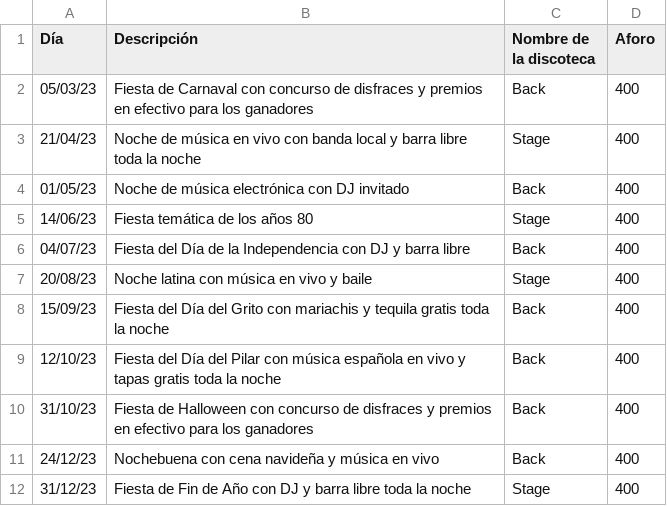
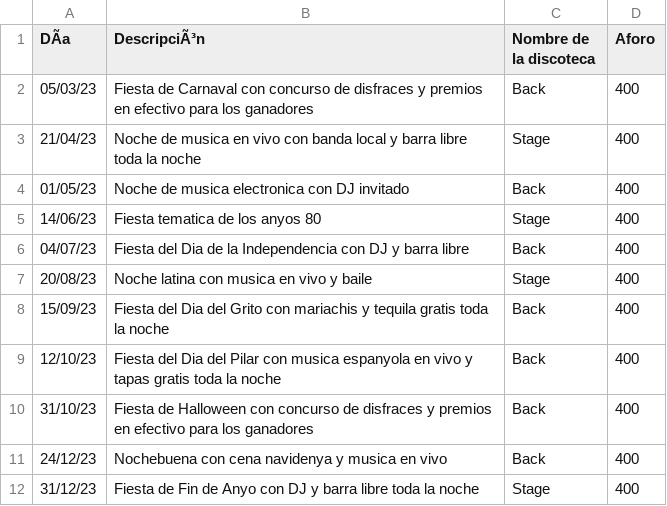
Before and after one commit to eblancocabana/DiscoManagement, a CSV file: ficheros/listaeventos.csv, drawn as a sheet; the diff names each change by its address in the sheet, - before the commit and + after, or states it on an @@ line.

```diff
--- a/ficheros/listaeventos.csv
+++ b/ficheros/listaeventos.csv
-A1: Día
+A1: DÃa
-B1: Descripción
+B1: DescripciÃ³n
-B3 (DescripciÃ³n): Noche de música en vivo…
+B3 (DescripciÃ³n): Noche de musica en vivo…
-B4 (DescripciÃ³n): Noche de música electrónica con DJ invitado
+B4 (DescripciÃ³n): Noche de musica electronica con DJ invitado
-B5 (DescripciÃ³n): Fiesta temática de los años 80
+B5 (DescripciÃ³n): Fiesta tematica de los anyos 80
-B6 (DescripciÃ³n): Fiesta del Día de la…
+B6 (DescripciÃ³n): Fiesta del Dia de la…
-B7 (DescripciÃ³n): Noche latina con música en vivo y baile
+B7 (DescripciÃ³n): Noche latina con musica en vivo y baile
-B8 (DescripciÃ³n): Fiesta del Día del Grito…
+B8 (DescripciÃ³n): Fiesta del Dia del Grito…
-B9 (DescripciÃ³n): Fiesta del Día del Pilar con música española en vivo…
+B9 (DescripciÃ³n): Fiesta del Dia del Pilar con musica espanyola en vivo…
-B11 (DescripciÃ³n): …con cena navideña y música en vivo
+B11 (DescripciÃ³n): …con cena navidenya y musica en vivo
-B12 (DescripciÃ³n): …Fin de Año con DJ…
+B12 (DescripciÃ³n): …Fin de Anyo con DJ…
```
Also changed, not shown: ficheros/dias_de_fiesta.csv.
